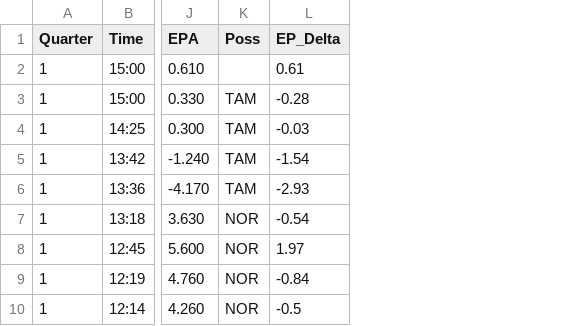
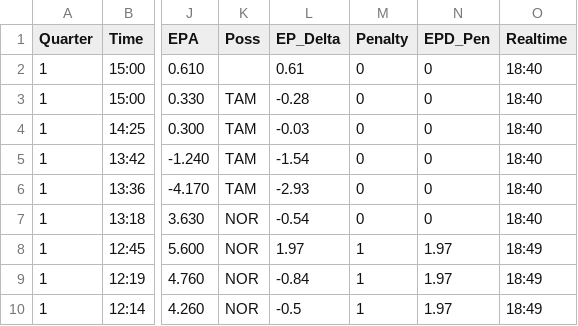
Before and after one commit to berryscottr/nfl_ref_sentiment, a CSV file: play_by_play.csv, drawn as a sheet; only a part is shown, gaps mark what is left out; the diff names each change by its address in the sheet, - before the commit and + after, or states it on an @@ line.

```diff
--- a/play_by_play.csv
+++ b/play_by_play.csv
+column M (Penalty), rows 2-10: 0 | 0 | 0 | 0 | 0 | 0 | 1 | 1 | 1
+column N (EPD_Pen), rows 2-10: 0 | 0 | 0 | 0 | 0 | 0 | 1.97 | 1.97 | 1.97
+column O (Realtime), rows 2-10: 18:40 | 18:40 | 18:40 | 18:40 | 18:40 | 18:40 | 18:49 | 18:49 | 18:49
```
Also changed, not shown: 1 other file.
